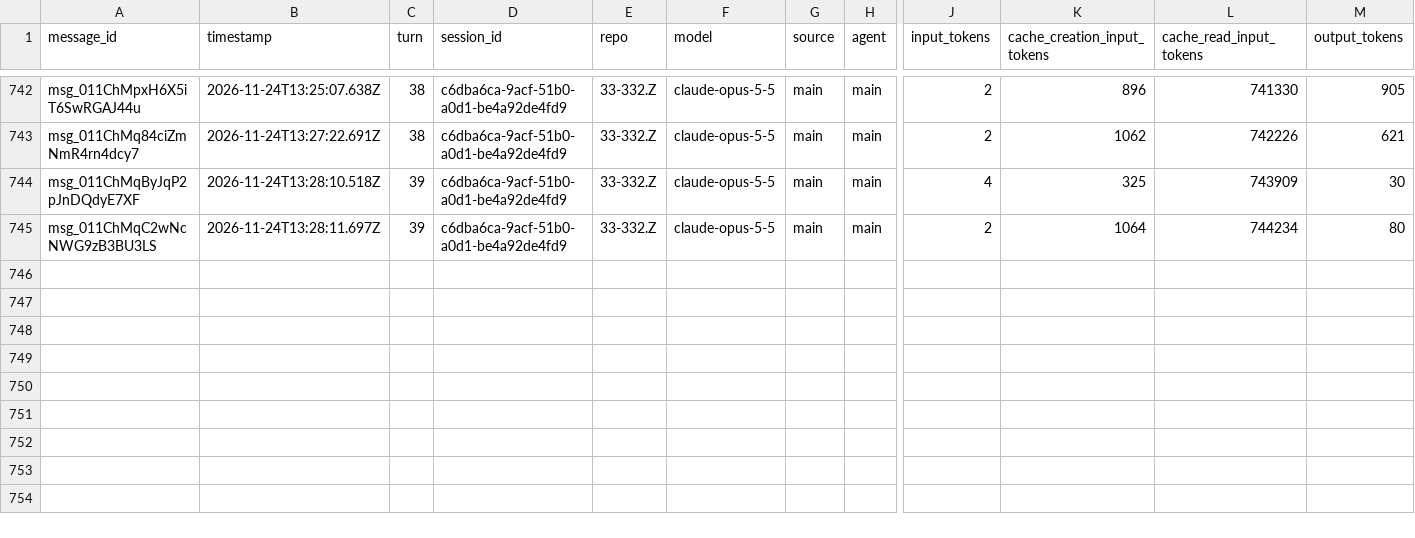
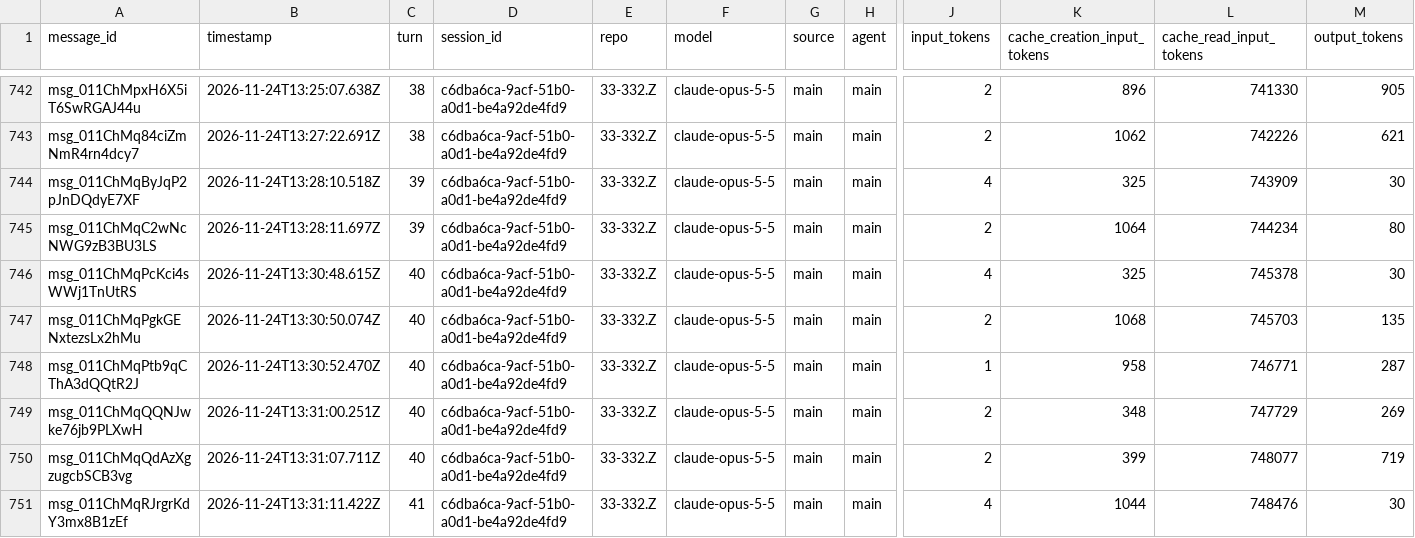
Before and after one commit to rhope-ops/33-332.Z, a CSV file: sessions/c6dba6ca-9acf-51b0-a0d1-be4a92de4fd9.csv, drawn as a sheet; only a part is shown, gaps mark what is left out; rows hold the shown columns only; the diff names each change by its address in the sheet, - before the commit and + after, or states it on an @@ line.

```diff
--- a/sessions/c6dba6ca-9acf-51b0-a0d1-be4a92de4fd9.csv
+++ b/sessions/c6dba6ca-9acf-51b0-a0d1-be4a92de4fd9.csv
+row 746: msg_011ChMqPcKci4sWWj1TnUtRS | 2026-11-24T13:30:48.615Z | 40 | c6dba6ca-9acf-51b0-a0d1-be4a92de4fd9 | 33-332.Z | claude-opus-5-5 | main | main | 4 | 325 | 745378 | 30
+row 747: msg_011ChMqPgkGENxtezsLx2hMu | 2026-11-24T13:30:50.074Z | 40 | c6dba6ca-9acf-51b0-a0d1-be4a92de4fd9 | 33-332.Z | claude-opus-5-5 | main | main | 2 | 1068 | 745703 | 135
+row 748: msg_011ChMqPtb9qCThA3dQQtR2J | 2026-11-24T13:30:52.470Z | 40 | c6dba6ca-9acf-51b0-a0d1-be4a92de4fd9 | 33-332.Z | claude-opus-5-5 | main | main | 1 | 958 | 746771 | 287
+row 749: msg_011ChMqQQNJwke76jb9PLXwH | 2026-11-24T13:31:00.251Z | 40 | c6dba6ca-9acf-51b0-a0d1-be4a92de4fd9 | 33-332.Z | claude-opus-5-5 | main | main | 2 | 348 | 747729 | 269
+row 750: msg_011ChMqQdAzXgzugcbSCB3vg | 2026-11-24T13:31:07.711Z | 40 | c6dba6ca-9acf-51b0-a0d1-be4a92de4fd9 | 33-332.Z | claude-opus-5-5 | main | main | 2 | 399 | 748077 | 719
+row 751: msg_011ChMqRJrgrKdY3mx8B1zEf | 2026-11-24T13:31:11.422Z | 41 | c6dba6ca-9acf-51b0-a0d1-be4a92de4fd9 | 33-332.Z | claude-opus-5-5 | main | main | 4 | 1044 | 748476 | 30
```
